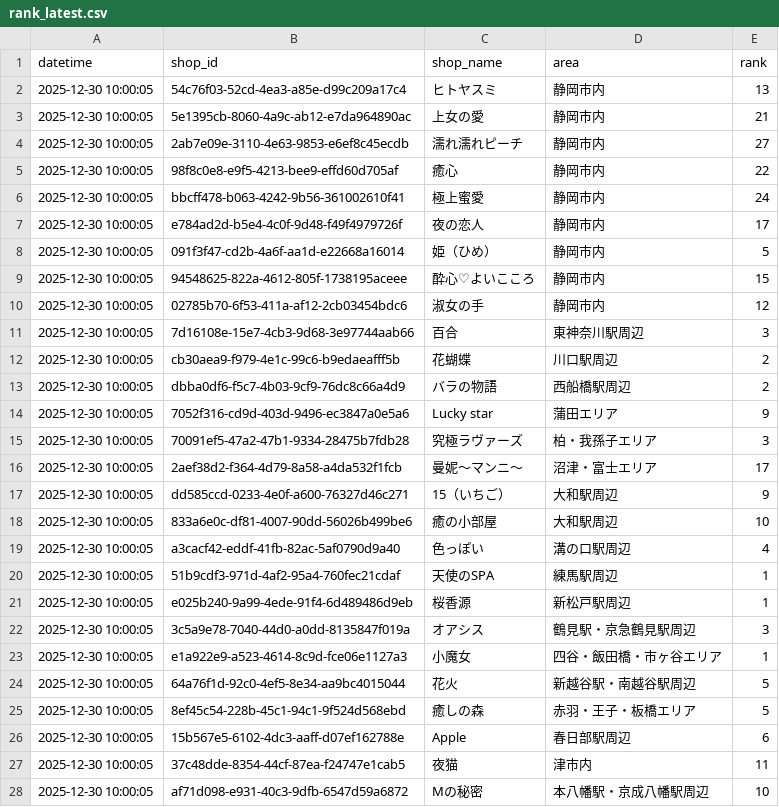
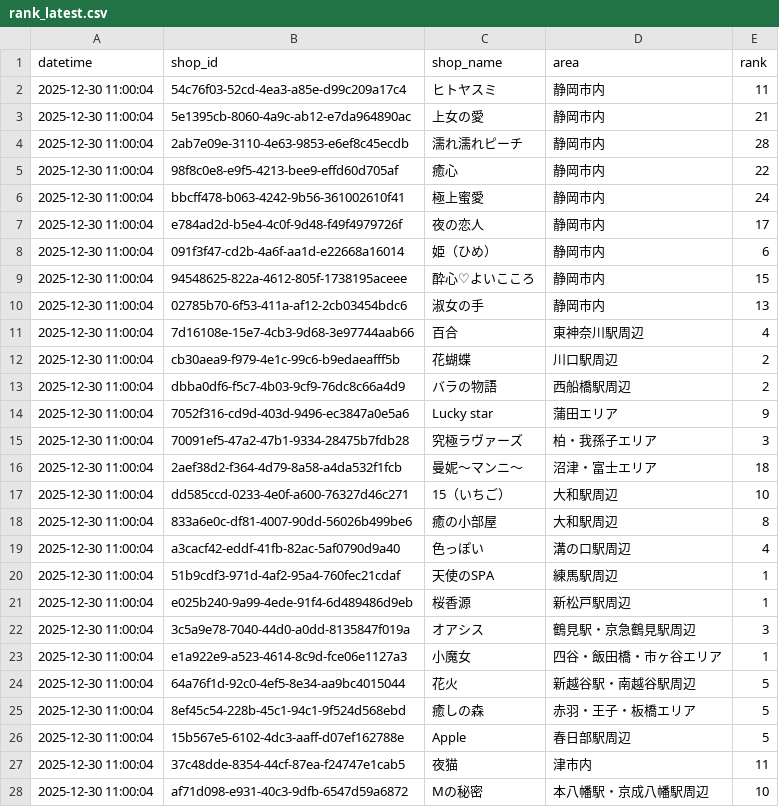
Before and after one commit to k-namickey/rank-tracker, a CSV file: rank_latest.csv, drawn as a sheet; only a part is shown; the diff covers the shown part only.

```diff
--- a/rank_latest.csv
+++ b/rank_latest.csv
@@ -1,28 +1,28 @@
 datetime,shop_id,shop_name,area,rank
-2025-12-30 10:00:05,54c76f03-52cd-4ea3-a85e-d99c209a17c4,ヒトヤスミ,静岡市内,13
-2025-12-30 10:00:05,5e1395cb-8060-4a9c-ab12-e7da964890ac,上女の愛,静岡市内,21
-2025-12-30 10:00:05,2ab7e09e-3110-4e63-9853-e6ef8c45ecdb,濡れ濡れピーチ,静岡市内,27
-2025-12-30 10:00:05,98f8c0e8-e9f5-4213-bee9-effd60d705af,癒心,静岡市内,22
-2025-12-30 10:00:05,bbcff478-b063-4242-9b56-361002610f41,極上蜜愛,静岡市内,24
-2025-12-30 10:00:05,e784ad2d-b5e4-4c0f-9d48-f49f4979726f,夜の恋人,静岡市内,17
-2025-12-30 10:00:05,091f3f47-cd2b-4a6f-aa1d-e22668a16014,姫（ひめ）,静岡市内,5
-2025-12-30 10:00:05,94548625-822a-4612-805f-1738195aceee,酔心♡よいこころ,静岡市内,15
-2025-12-30 10:00:05,02785b70-6f53-411a-af12-2cb03454bdc6,淑女の手,静岡市内,12
-2025-12-30 10:00:05,7d16108e-15e7-4cb3-9d68-3e97744aab66,百合,東神奈川駅周辺,3
-2025-12-30 10:00:05,cb30aea9-f979-4e1c-99c6-b9edaeafff5b,花蝴蝶,川口駅周辺,2
-2025-12-30 10:00:05,dbba0df6-f5c7-4b03-9cf9-76dc8c66a4d9,バラの物語,西船橋駅周辺,2
-2025-12-30 10:00:05,7052f316-cd9d-403d-9496-ec3847a0e5a6,Lucky star,蒲田エリア,9
-2025-12-30 10:00:05,70091ef5-47a2-47b1-9334-28475b7fdb28,究極ラヴァーズ,柏・我孫子エリア,3
-2025-12-30 10:00:05,2aef38d2-f364-4d79-8a58-a4da532f1fcb,曼妮～マンニ～,沼津・富士エリア,17
-2025-12-30 10:00:05,dd585ccd-0233-4e0f-a600-76327d46c271,15（いちご）,大和駅周辺,9
-2025-12-30 10:00:05,833a6e0c-df81-4007-90dd-56026b499be6,癒の小部屋,大和駅周辺,10
-2025-12-30 10:00:05,a3cacf42-eddf-41fb-82ac-5af0790d9a40,色っぽい,溝の口駅周辺,4
-2025-12-30 10:00:05,51b9cdf3-971d-4af2-95a4-760fec21cdaf,天使のSPA,練馬駅周辺,1
-2025-12-30 10:00:05,e025b240-9a99-4ede-91f4-6d489486d9eb,桜香源,新松戸駅周辺,1
-2025-12-30 10:00:05,3c5a9e78-7040-44d0-a0dd-8135847f019a,オアシス,鶴見駅・京急鶴見駅周辺,3
-2025-12-30 10:00:05,e1a922e9-a523-4614-8c9d-fce06e1127a3,小魔女,四谷・飯田橋・市ヶ谷エリア,1
-2025-12-30 10:00:05,64a76f1d-92c0-4ef5-8e34-aa9bc4015044,花火,新越谷駅・南越谷駅周辺,5
-2025-12-30 10:00:05,8ef45c54-228b-45c1-94c1-9f524d568ebd,癒しの森,赤羽・王子・板橋エリア,5
-2025-12-30 10:00:05,15b567e5-6102-4dc3-aaff-d07ef162788e,Apple,春日部駅周辺,6
-2025-12-30 10:00:05,37c48dde-8354-44cf-87ea-f24747e1cab5,夜猫,津市内,11
-2025-12-30 10:00:05,af71d098-e931-40c3-9dfb-6547d59a6872,Mの秘密,本八幡駅・京成八幡駅周辺,10
+2025-12-30 11:00:04,54c76f03-52cd-4ea3-a85e-d99c209a17c4,ヒトヤスミ,静岡市内,11
+2025-12-30 11:00:04,5e1395cb-8060-4a9c-ab12-e7da964890ac,上女の愛,静岡市内,21
+2025-12-30 11:00:04,2ab7e09e-3110-4e63-9853-e6ef8c45ecdb,濡れ濡れピーチ,静岡市内,28
+2025-12-30 11:00:04,98f8c0e8-e9f5-4213-bee9-effd60d705af,癒心,静岡市内,22
+2025-12-30 11:00:04,bbcff478-b063-4242-9b56-361002610f41,極上蜜愛,静岡市内,24
+2025-12-30 11:00:04,e784ad2d-b5e4-4c0f-9d48-f49f4979726f,夜の恋人,静岡市内,17
+2025-12-30 11:00:04,091f3f47-cd2b-4a6f-aa1d-e22668a16014,姫（ひめ）,静岡市内,6
+2025-12-30 11:00:04,94548625-822a-4612-805f-1738195aceee,酔心♡よいこころ,静岡市内,15
+2025-12-30 11:00:04,02785b70-6f53-411a-af12-2cb03454bdc6,淑女の手,静岡市内,13
+2025-12-30 11:00:04,7d16108e-15e7-4cb3-9d68-3e97744aab66,百合,東神奈川駅周辺,4
+2025-12-30 11:00:04,cb30aea9-f979-4e1c-99c6-b9edaeafff5b,花蝴蝶,川口駅周辺,2
+2025-12-30 11:00:04,dbba0df6-f5c7-4b03-9cf9-76dc8c66a4d9,バラの物語,西船橋駅周辺,2
+2025-12-30 11:00:04,7052f316-cd9d-403d-9496-ec3847a0e5a6,Lucky star,蒲田エリア,9
+2025-12-30 11:00:04,70091ef5-47a2-47b1-9334-28475b7fdb28,究極ラヴァーズ,柏・我孫子エリア,3
+2025-12-30 11:00:04,2aef38d2-f364-4d79-8a58-a4da532f1fcb,曼妮～マンニ～,沼津・富士エリア,18
+2025-12-30 11:00:04,dd585ccd-0233-4e0f-a600-76327d46c271,15（いちご）,大和駅周辺,10
+2025-12-30 11:00:04,833a6e0c-df81-4007-90dd-56026b499be6,癒の小部屋,大和駅周辺,8
+2025-12-30 11:00:04,a3cacf42-eddf-41fb-82ac-5af0790d9a40,色っぽい,溝の口駅周辺,4
+2025-12-30 11:00:04,51b9cdf3-971d-4af2-95a4-760fec21cdaf,天使のSPA,練馬駅周辺,1
+2025-12-30 11:00:04,e025b240-9a99-4ede-91f4-6d489486d9eb,桜香源,新松戸駅周辺,1
+2025-12-30 11:00:04,3c5a9e78-7040-44d0-a0dd-8135847f019a,オアシス,鶴見駅・京急鶴見駅周辺,3
+2025-12-30 11:00:04,e1a922e9-a523-4614-8c9d-fce06e1127a3,小魔女,四谷・飯田橋・市ヶ谷エリア,1
+2025-12-30 11:00:04,64a76f1d-92c0-4ef5-8e34-aa9bc4015044,花火,新越谷駅・南越谷駅周辺,5
+2025-12-30 11:00:04,8ef45c54-228b-45c1-94c1-9f524d568ebd,癒しの森,赤羽・王子・板橋エリア,5
+2025-12-30 11:00:04,15b567e5-6102-4dc3-aaff-d07ef162788e,Apple,春日部駅周辺,5
+2025-12-30 11:00:04,37c48dde-8354-44cf-87ea-f24747e1cab5,夜猫,津市内,11
+2025-12-30 11:00:04,af71d098-e931-40c3-9dfb-6547d59a6872,Mの秘密,本八幡駅・京成八幡駅周辺,10
```
Also changed, not shown: 2 edited cells elsewhere in this file, rank_history.csv, 1 other file.
